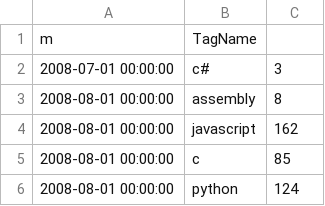
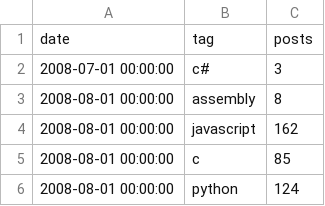
Before and after one commit to vdwstoffel/code_snippets, a CSV file: python/pandas/QueryResults.csv, drawn as a sheet; only a part is shown.

Commit message:
add python pandas examples

```diff
--- a/python/pandas/QueryResults.csv
+++ b/python/pandas/QueryResults.csv
@@ -1,2 +1,2 @@
-m,TagName,
+date,tag,posts
 "2008-07-01 00:00:00","c#","3"
```
Also changed, not shown: 3 other files.
